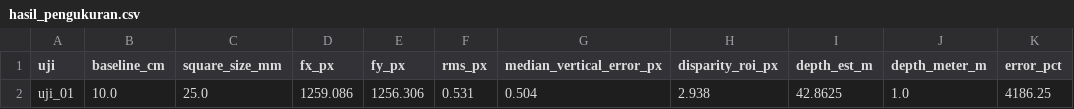
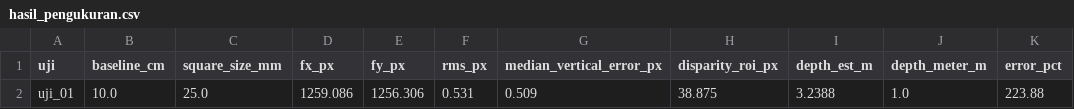
Before and after one commit to arusuzen/PROJEK-COMVIS, a CSV file: output/hasil_pengukuran.csv, drawn as a sheet.

```diff
--- a/output/hasil_pengukuran.csv
+++ b/output/hasil_pengukuran.csv
@@ -1,2 +1,2 @@
 uji,baseline_cm,square_size_mm,fx_px,fy_px,rms_px,median_vertical_error_px,disparity_roi_px,depth_est_m,depth_meter_m,error_pct
-uji_01,10.0,25.0,1259.086,1256.306,0.531,0.504,2.938,42.8625,1.0,4186.25
+uji_01,10.0,25.0,1259.086,1256.306,0.531,0.509,38.875,3.2388,1.0,223.88
```
Also changed, not shown: 5 other files.
